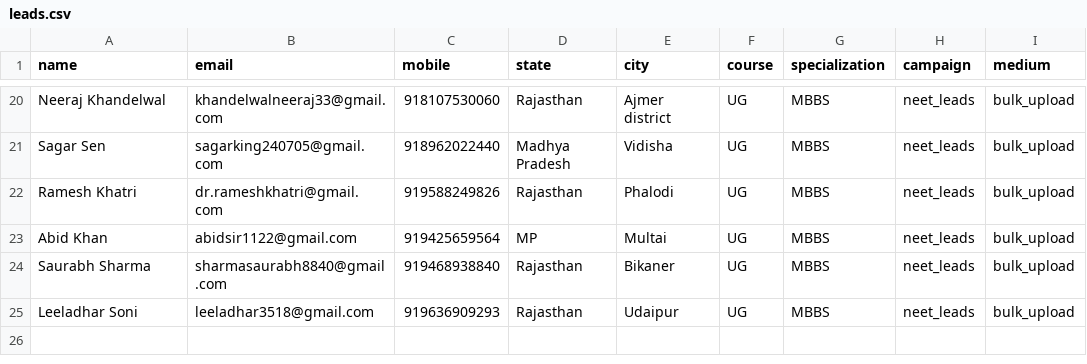
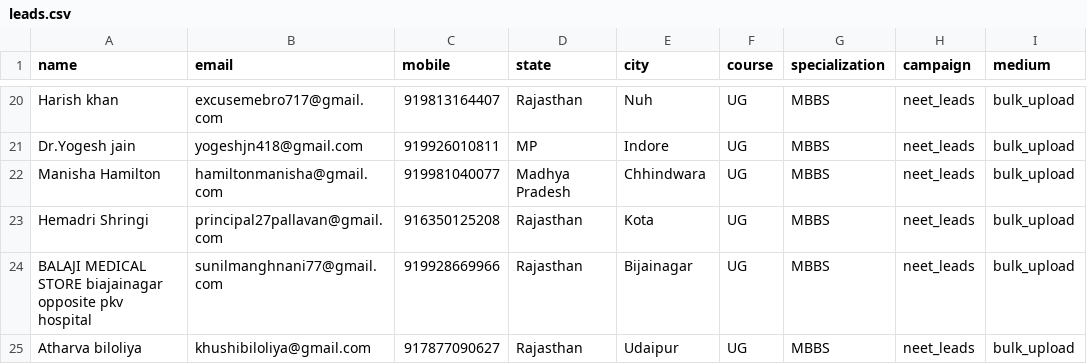
Before and after one commit to Gaurav-rathore77/leads-upload, a CSV file: neurons/leads.csv, drawn as a sheet; only a part is shown, gaps mark what is left out; removed rows and columns are numbered as before the commit, all else as after; the diff covers the shown part only; the diff names each change by its address in the sheet, - before the commit and + after, or states it on an @@ line.

```diff
--- a/neurons/leads.csv
+++ b/neurons/leads.csv
-A20 (name): Neeraj Khandelwal
+A20 (name): Harish khan
-B20 (email): khandelwalneeraj33@gmail.com
+B20 (email): excusemebro717@gmail.com
-C20 (mobile): 918107530060
+C20 (mobile): 919813164407
-E20 (city): Ajmer district
+E20 (city): Nuh
+row 21: Dr.Yogesh jain | yogeshjn418@gmail.com | 919926010811 | MP | Indore | UG | MBBS | neet_leads | bulk_upload
-A22 (name): Sagar Sen
+A22 (name): Manisha Hamilton
-B22 (email): sagarking240705@gmail.com
+B22 (email): hamiltonmanisha@gmail.com
-C22 (mobile): 918962022440
+C22 (mobile): 919981040077
-E22 (city): Vidisha
+E22 (city): Chhindwara
-A23 (name): Ramesh Khatri
+A23 (name): Hemadri Shringi
-B23 (email): dr.rameshkhatri@gmail.com
+B23 (email): principal27pallavan@gmail.com
-C23 (mobile): 919588249826
+C23 (mobile): 916350125208
-E23 (city): Phalodi
+E23 (city): Kota
-row 23: Abid Khan | abidsir1122@gmail.com | 919425659564 | MP | Multai | UG | MBBS | neet_leads | bulk_upload
-A24 (name): Saurabh Sharma
+A24 (name): BALAJI MEDICAL STORE biajainagar opposite pkv hospital
-B24 (email): sharmasaurabh8840@gmail.com
+B24 (email): sunilmanghnani77@gmail.com
-C24 (mobile): 919468938840
+C24 (mobile): 919928669966
-E24 (city): Bikaner
+E24 (city): Bijainagar
-A25 (name): Leeladhar Soni
+A25 (name): Atharva biloliya
-B25 (email): leeladhar3518@gmail.com
+B25 (email): khushibiloliya@gmail.com
-C25 (mobile): 919636909293
+C25 (mobile): 917877090627
```
Also changed, not shown: 5 added rows, 5 removed rows and 53 edited cells elsewhere in this file, russia/data.csv.
